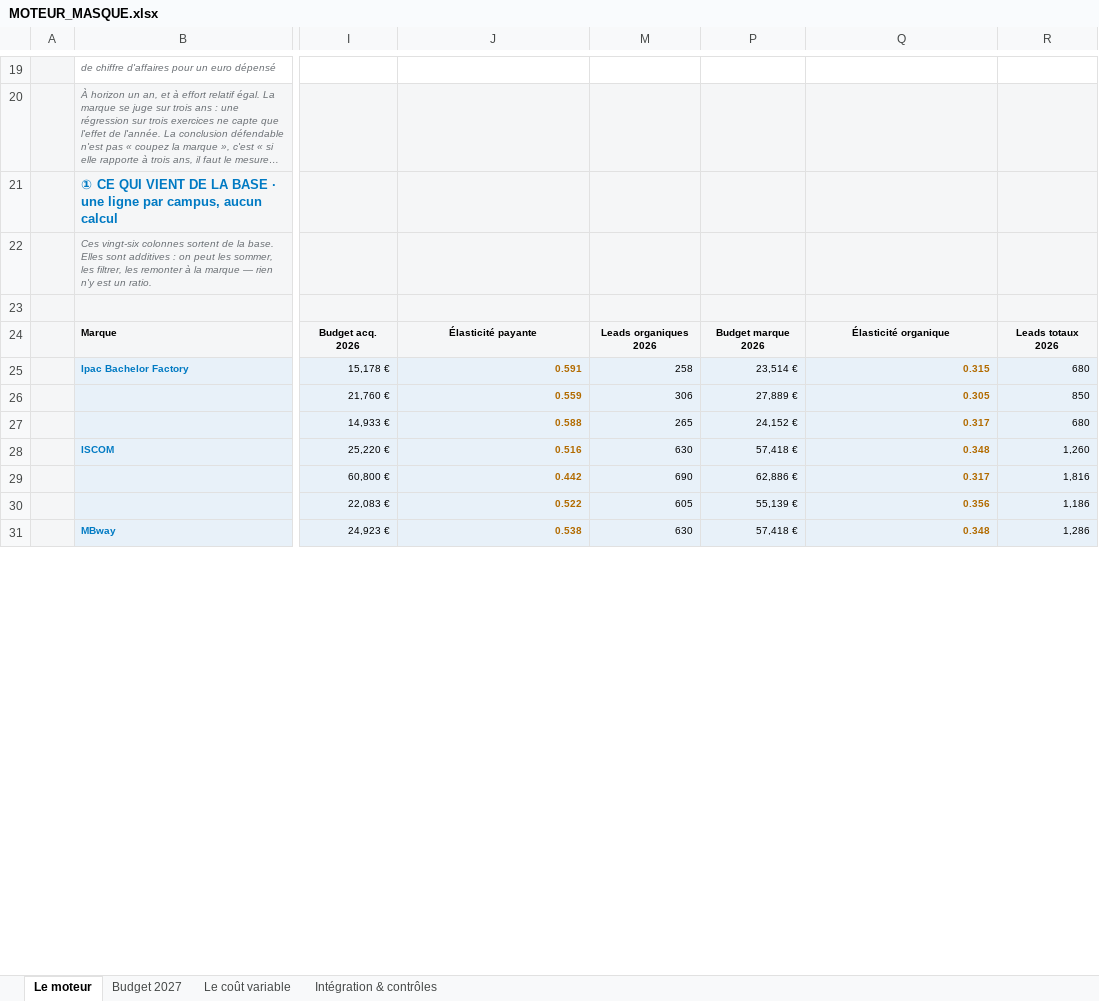
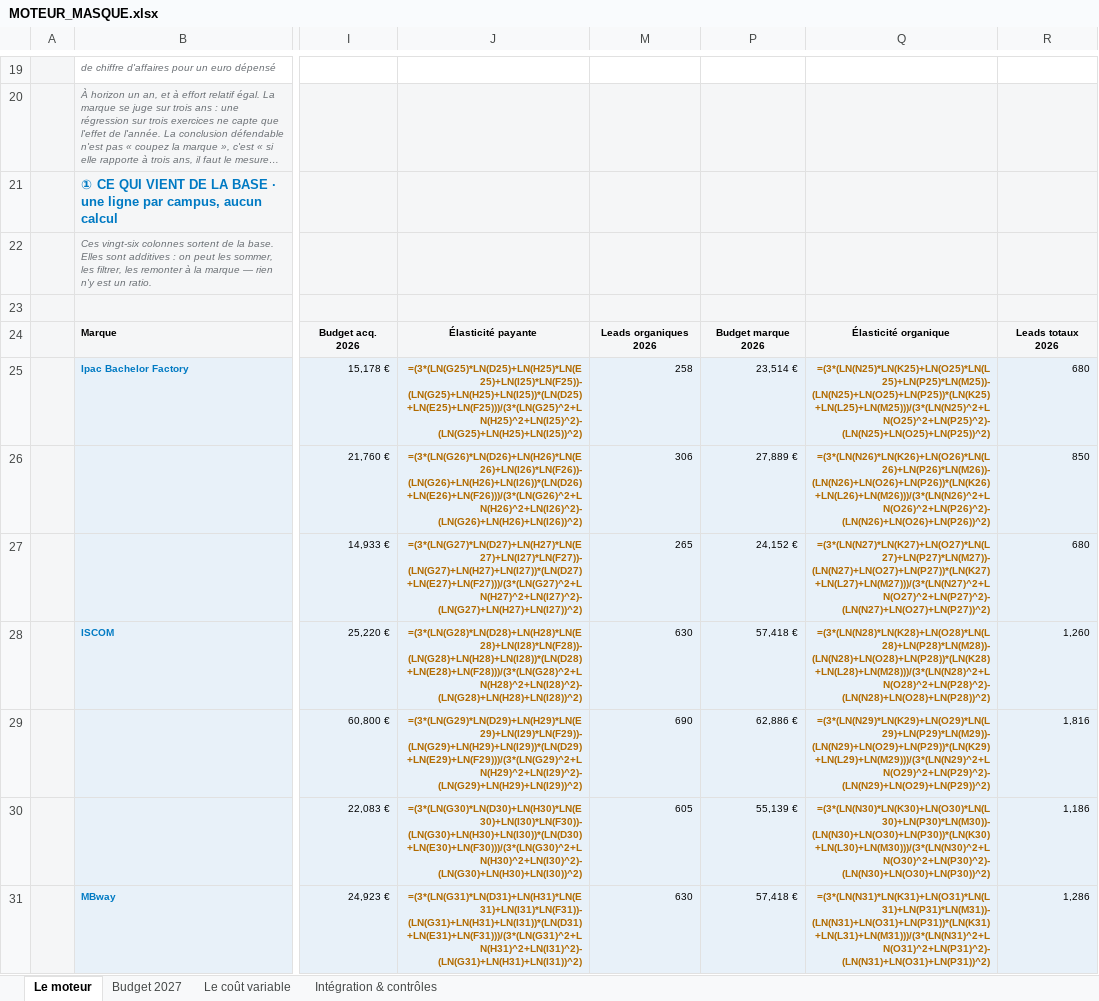
Before and after one commit to elmeziatims-art/demo5, an Excel workbook: eduservices/MOTEUR_MASQUE.xlsx, sheet Le moteur, drawn as a sheet; only a part is shown, gaps mark what is left out; long unchanged cells end in …; values as stored, in another font and other column widths than the file's, no borders; formulas without a stored value are shown as written; conditional formats not drawn; the diff covers the shown part only; the diff names each change by its address in the sheet, - before the commit and + after, or states it on an @@ line.

```diff
--- a/eduservices/MOTEUR_MASQUE.xlsx (sheet Le moteur)
+++ b/eduservices/MOTEUR_MASQUE.xlsx (sheet Le moteur)
-J25: 0.591
+J25: =(3*(LN(G25)*LN(D25)+LN(H25)*LN(E25)+LN(I25)*LN(F25))-(LN(G25)+LN(H25)+LN(I25))*(LN(D25)+LN(E25)+LN(F25)))/(3*(LN(G25)^2+LN(H25)^2+LN(I25)^2)-(LN(G25)+LN(H25)+LN(I25))^2)
-Q25: 0.315
+Q25: =(3*(LN(N25)*LN(K25)+LN(O25)*LN(L25)+LN(P25)*LN(M25))-(LN(N25)+LN(O25)+LN(P25))*(LN(K25)+LN(L25)+LN(M25)))/(3*(LN(N25)^2+LN(O25)^2+LN(P25)^2)-(LN(N25)+LN(O25)+LN(P25))^2)
-J26: 0.559
+J26: =(3*(LN(G26)*LN(D26)+LN(H26)*LN(E26)+LN(I26)*LN(F26))-(LN(G26)+LN(H26)+LN(I26))*(LN(D26)+LN(E26)+LN(F26)))/(3*(LN(G26)^2+LN(H26)^2+LN(I26)^2)-(LN(G26)+LN(H26)+LN(I26))^2)
-Q26: 0.305
+Q26: =(3*(LN(N26)*LN(K26)+LN(O26)*LN(L26)+LN(P26)*LN(M26))-(LN(N26)+LN(O26)+LN(P26))*(LN(K26)+LN(L26)+LN(M26)))/(3*(LN(N26)^2+LN(O26)^2+LN(P26)^2)-(LN(N26)+LN(O26)+LN(P26))^2)
-J27: 0.588
+J27: =(3*(LN(G27)*LN(D27)+LN(H27)*LN(E27)+LN(I27)*LN(F27))-(LN(G27)+LN(H27)+LN(I27))*(LN(D27)+LN(E27)+LN(F27)))/(3*(LN(G27)^2+LN(H27)^2+LN(I27)^2)-(LN(G27)+LN(H27)+LN(I27))^2)
-Q27: 0.317
+Q27: =(3*(LN(N27)*LN(K27)+LN(O27)*LN(L27)+LN(P27)*LN(M27))-(LN(N27)+LN(O27)+LN(P27))*(LN(K27)+LN(L27)+LN(M27)))/(3*(LN(N27)^2+LN(O27)^2+LN(P27)^2)-(LN(N27)+LN(O27)+LN(P27))^2)
-J28: 0.516
+J28: =(3*(LN(G28)*LN(D28)+LN(H28)*LN(E28)+LN(I28)*LN(F28))-(LN(G28)+LN(H28)+LN(I28))*(LN(D28)+LN(E28)+LN(F28)))/(3*(LN(G28)^2+LN(H28)^2+LN(I28)^2)-(LN(G28)+LN(H28)+LN(I28))^2)
-Q28: 0.348
+Q28: =(3*(LN(N28)*LN(K28)+LN(O28)*LN(L28)+LN(P28)*LN(M28))-(LN(N28)+LN(O28)+LN(P28))*(LN(K28)+LN(L28)+LN(M28)))/(3*(LN(N28)^2+LN(O28)^2+LN(P28)^2)-(LN(N28)+LN(O28)+LN(P28))^2)
-J29: 0.442
+J29: =(3*(LN(G29)*LN(D29)+LN(H29)*LN(E29)+LN(I29)*LN(F29))-(LN(G29)+LN(H29)+LN(I29))*(LN(D29)+LN(E29)+LN(F29)))/(3*(LN(G29)^2+LN(H29)^2+LN(I29)^2)-(LN(G29)+LN(H29)+LN(I29))^2)
-Q29: 0.317
+Q29: =(3*(LN(N29)*LN(K29)+LN(O29)*LN(L29)+LN(P29)*LN(M29))-(LN(N29)+LN(O29)+LN(P29))*(LN(K29)+LN(L29)+LN(M29)))/(3*(LN(N29)^2+LN(O29)^2+LN(P29)^2)-(LN(N29)+LN(O29)+LN(P29))^2)
-J30: 0.522
+J30: =(3*(LN(G30)*LN(D30)+LN(H30)*LN(E30)+LN(I30)*LN(F30))-(LN(G30)+LN(H30)+LN(I30))*(LN(D30)+LN(E30)+LN(F30)))/(3*(LN(G30)^2+LN(H30)^2+LN(I30)^2)-(LN(G30)+LN(H30)+LN(I30))^2)
-Q30: 0.356
+Q30: =(3*(LN(N30)*LN(K30)+LN(O30)*LN(L30)+LN(P30)*LN(M30))-(LN(N30)+LN(O30)+LN(P30))*(LN(K30)+LN(L30)+LN(M30)))/(3*(LN(N30)^2+LN(O30)^2+LN(P30)^2)-(LN(N30)+LN(O30)+LN(P30))^2)
-J31: 0.538
+J31: =(3*(LN(G31)*LN(D31)+LN(H31)*LN(E31)+LN(I31)*LN(F31))-(LN(G31)+LN(H31)+LN(I31))*(LN(D31)+LN(E31)+LN(F31)))/(3*(LN(G31)^2+LN(H31)^2+LN(I31)^2)-(LN(G31)+LN(H31)+LN(I31))^2)
-Q31: 0.348
+Q31: =(3*(LN(N31)*LN(K31)+LN(O31)*LN(L31)+LN(P31)*LN(M31))-(LN(N31)+LN(O31)+LN(P31))*(LN(K31)+LN(L31)+LN(M31)))/(3*(LN(N31)^2+LN(O31)^2+LN(P31)^2)-(LN(N31)+LN(O31)+LN(P31))^2)
```
Also changed, not shown: 1 added row, 1 removed row and 14 edited cells elsewhere in this sheet, sheet Budget 2027, sheet Intégration & contrôles, sheet Le coût variable, hidden cells, 3 other files.
